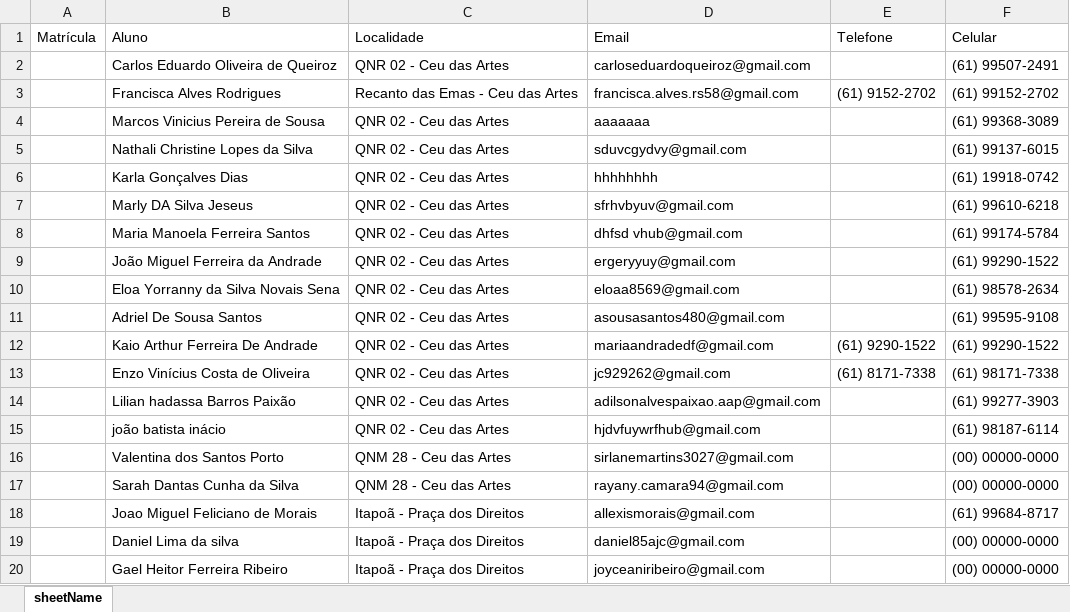
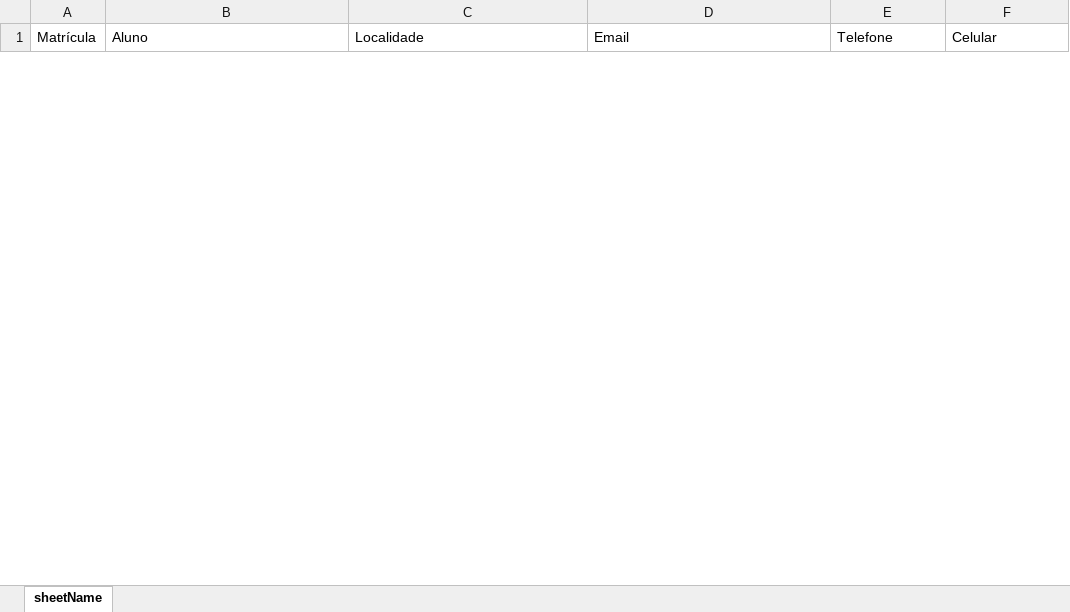
Before and after one commit to ntitsolutins01/DnaDoBrasil, an Excel workbook: WebApp/wwwroot/Exportacao/laudo.xlsx, sheet sheetName, drawn as a sheet; only a part is shown; values as stored, in another font and other column widths than the file's, no borders; removed rows and columns are numbered as before the commit, all else as after; the diff covers the shown part only; the diff names each change by its address in the sheet, - before the commit and + after, or states it on an @@ line.

```diff
--- a/WebApp/wwwroot/Exportacao/laudo.xlsx (sheet sheetName)
+++ b/WebApp/wwwroot/Exportacao/laudo.xlsx (sheet sheetName)
-row 2:  | Carlos Eduardo Oliveira de Queiroz | QNR 02 - Ceu das Artes | carloseduardoqueiroz@gmail.com |  | (61) 99507-2491
-row 3:  | Francisca Alves Rodrigues | Recanto das Emas - Ceu das Artes | francisca.alves.rs58@gmail.com | (61) 9152-2702 | (61) 99152-2702
-row 4:  | Marcos Vinicius Pereira de Sousa | QNR 02 - Ceu das Artes | aaaaaaa |  | (61) 99368-3089
-row 5:  | Nathali Christine Lopes da Silva | QNR 02 - Ceu das Artes | sduvcgydvy@gmail.com |  | (61) 99137-6015
-row 6:  | Karla Gonçalves Dias | QNR 02 - Ceu das Artes | hhhhhhhh |  | (61) 19918-0742
-row 7:  | Marly DA Silva Jeseus | QNR 02 - Ceu das Artes | sfrhvbyuv@gmail.com |  | (61) 99610-6218
-row 8:  | Maria Manoela Ferreira Santos | QNR 02 - Ceu das Artes | dhfsd vhub@gmail.com |  | (61) 99174-5784
-row 9:  | João Miguel Ferreira da Andrade | QNR 02 - Ceu das Artes | ergeryyuy@gmail.com |  | (61) 99290-1522
-row 10:  | Eloa Yorranny da Silva Novais Sena | QNR 02 - Ceu das Artes | eloaa8569@gmail.com |  | (61) 98578-2634
-row 11:  | Adriel De Sousa Santos | QNR 02 - Ceu das Artes | asousasantos480@gmail.com |  | (61) 99595-9108
-row 12:  | Kaio Arthur Ferreira De Andrade | QNR 02 - Ceu das Artes | mariaandradedf@gmail.com | (61) 9290-1522 | (61) 99290-1522
-row 13:  | Enzo Vinícius Costa de Oliveira | QNR 02 - Ceu das Artes | jc929262@gmail.com | (61) 8171-7338 | (61) 98171-7338
-row 14:  | Lilian hadassa Barros Paixão | QNR 02 - Ceu das Artes | adilsonalvespaixao.aap@gmail.com |  | (61) 99277-3903
-row 15:  | joão batista inácio | QNR 02 - Ceu das Artes | hjdvfuywrfhub@gmail.com |  | (61) 98187-6114
-row 16:  | Valentina dos Santos Porto | QNM 28 - Ceu das Artes | sirlanemartins3027@gmail.com |  | (00) 00000-0000
-row 17:  | Sarah Dantas Cunha da Silva | QNM 28 - Ceu das Artes | rayany.camara94@gmail.com |  | (00) 00000-0000
-row 18:  | Joao Miguel Feliciano de Morais | Itapoã - Praça dos Direitos | allexismorais@gmail.com |  | (61) 99684-8717
-row 19:  | Daniel Lima da silva | Itapoã - Praça dos Direitos | daniel85ajc@gmail.com |  | (00) 00000-0000
-row 20:  | Gael Heitor Ferreira Ribeiro | Itapoã - Praça dos Direitos | joyceaniribeiro@gmail.com |  | (00) 00000-0000
```
Also changed, not shown: 1 added row and 31 removed rows elsewhere in this sheet, 6 other files.
